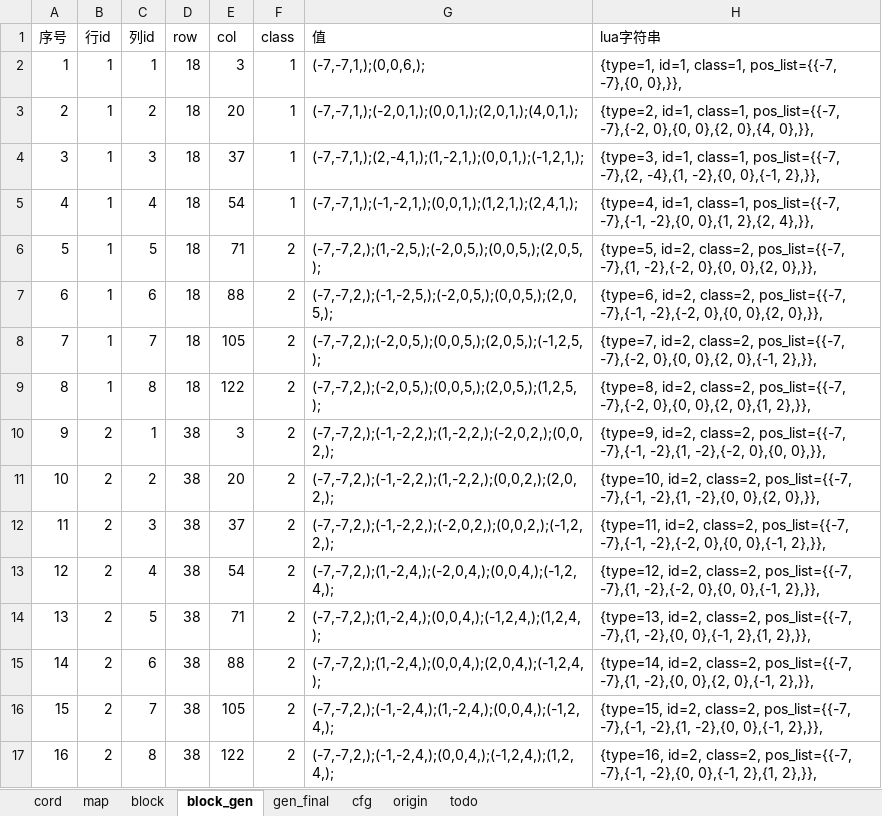
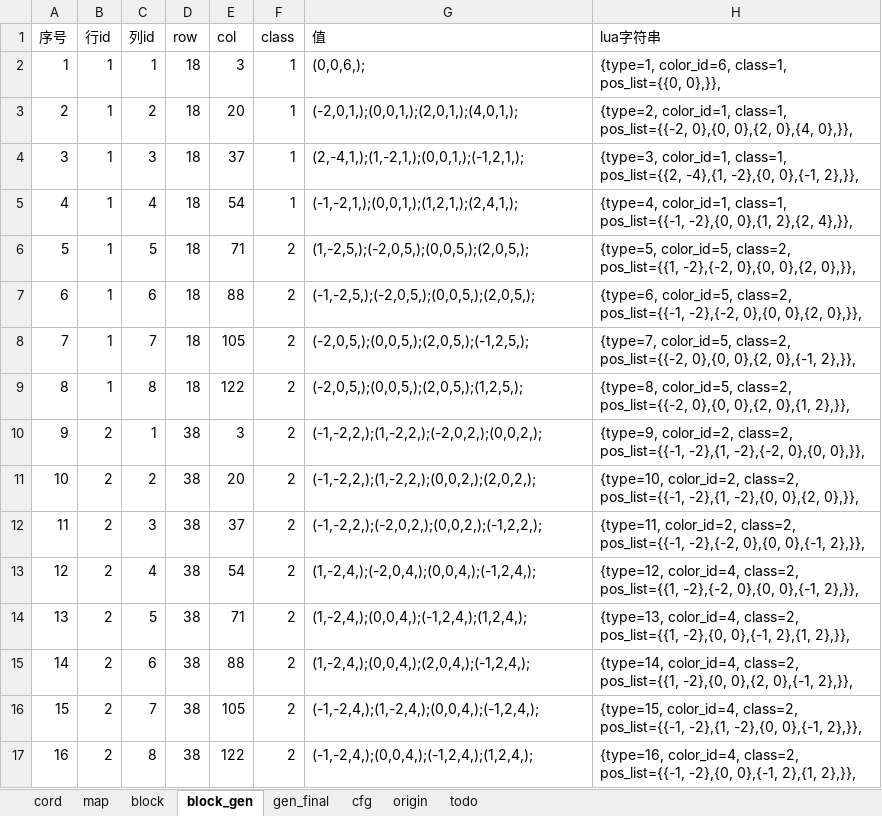
Before and after one commit to lovebirdsx/games, an Excel workbook: block/block.xlsm, sheet block_gen, drawn as a sheet; only a part is shown; values as stored, in another font and other column widths than the file's, no borders; the diff covers the shown part only; the diff names each change by its address in the sheet, - before the commit and + after, or states it on an @@ line.

```diff
--- a/block/block.xlsm (sheet block_gen)
+++ b/block/block.xlsm (sheet block_gen)
-G2 (值): (-7,-7,1,);(0,0,6,);
+G2 (值): (0,0,6,);
-H2 (lua字符串): {type=1, id=1, class=1, pos_list={{-7, -7},{0, 0},}},
+H2 (lua字符串): {type=1, color_id=6, class=1, pos_list={{0, 0},}},
-G3 (值): (-7,-7,1,);(-2,0,1,);(0,0,1,);(2,0,1,);(4,0,1,);
+G3 (值): (-2,0,1,);(0,0,1,);(2,0,1,);(4,0,1,);
-H3 (lua字符串): {type=2, id=1, class=1, pos_list={{-7, -7},{-2, 0},{0, 0},{2,…
+H3 (lua字符串): {type=2, color_id=1, class=1, pos_list={{-2, 0},{0, 0},{2,…
-G4 (值): (-7,-7,1,);(2,-4,1,);(1,-2,1,);(0,0,1,);(-1,2,1,);
+G4 (值): (2,-4,1,);(1,-2,1,);(0,0,1,);(-1,2,1,);
-H4 (lua字符串): {type=3, id=1, class=1, pos_list={{-7, -7},{2, -4},{1, -2},{0,…
+H4 (lua字符串): {type=3, color_id=1, class=1, pos_list={{2, -4},{1, -2},{0,…
-G5 (值): (-7,-7,1,);(-1,-2,1,);(0,0,1,);(1,2,1,);(2,4,1,);
+G5 (值): (-1,-2,1,);(0,0,1,);(1,2,1,);(2,4,1,);
-H5 (lua字符串): {type=4, id=1, class=1, pos_list={{-7, -7},{-1, -2},{0, 0},{1,…
+H5 (lua字符串): {type=4, color_id=1, class=1, pos_list={{-1, -2},{0, 0},{1,…
-G6 (值): (-7,-7,2,);(1,-2,5,);(-2,0,5,);(0,0,5,);(2,0,5,);
+G6 (值): (1,-2,5,);(-2,0,5,);(0,0,5,);(2,0,5,);
-H6 (lua字符串): {type=5, id=2, class=2, pos_list={{-7, -7},{1, -2},{-2, 0},{0,…
+H6 (lua字符串): {type=5, color_id=5, class=2, pos_list={{1, -2},{-2, 0},{0,…
-G7 (值): (-7,-7,2,);(-1,-2,5,);(-2,0,5,);(0,0,5,);(2,0,5,);
+G7 (值): (-1,-2,5,);(-2,0,5,);(0,0,5,);(2,0,5,);
-H7 (lua字符串): {type=6, id=2, class=2, pos_list={{-7, -7},{-1, -2},{-2, 0},{0,…
+H7 (lua字符串): {type=6, color_id=5, class=2, pos_list={{-1, -2},{-2, 0},{0,…
-G8 (值): (-7,-7,2,);(-2,0,5,);(0,0,5,);(2,0,5,);(-1,2,5,);
+G8 (值): (-2,0,5,);(0,0,5,);(2,0,5,);(-1,2,5,);
-H8 (lua字符串): {type=7, id=2, class=2, pos_list={{-7, -7},{-2, 0},{0, 0},{2,…
+H8 (lua字符串): {type=7, color_id=5, class=2, pos_list={{-2, 0},{0, 0},{2,…
-G9 (值): (-7,-7,2,);(-2,0,5,);(0,0,5,);(2,0,5,);(1,2,5,);
+G9 (值): (-2,0,5,);(0,0,5,);(2,0,5,);(1,2,5,);
-H9 (lua字符串): {type=8, id=2, class=2, pos_list={{-7, -7},{-2, 0},{0, 0},{2,…
+H9 (lua字符串): {type=8, color_id=5, class=2, pos_list={{-2, 0},{0, 0},{2,…
-G10 (值): (-7,-7,2,);(-1,-2,2,);(1,-2,2,);(-2,0,2,);(0,0,2,);
+G10 (值): (-1,-2,2,);(1,-2,2,);(-2,0,2,);(0,0,2,);
-H10 (lua字符串): {type=9, id=2, class=2, pos_list={{-7, -7},{-1, -2},{1, -2},{-2,…
+H10 (lua字符串): {type=9, color_id=2, class=2, pos_list={{-1, -2},{1, -2},{-2,…
-G11 (值): (-7,-7,2,);(-1,-2,2,);(1,-2,2,);(0,0,2,);(2,0,2,);
+G11 (值): (-1,-2,2,);(1,-2,2,);(0,0,2,);(2,0,2,);
-H11 (lua字符串): {type=10, id=2, class=2, pos_list={{-7, -7},{-1, -2},{1, -2},{0,…
+H11 (lua字符串): {type=10, color_id=2, class=2, pos_list={{-1, -2},{1, -2},{0,…
-G12 (值): (-7,-7,2,);(-1,-2,2,);(-2,0,2,);(0,0,2,);(-1,2,2,);
+G12 (值): (-1,-2,2,);(-2,0,2,);(0,0,2,);(-1,2,2,);
-H12 (lua字符串): {type=11, id=2, class=2, pos_list={{-7, -7},{-1, -2},{-2, 0},{0,…
+H12 (lua字符串): {type=11, color_id=2, class=2, pos_list={{-1, -2},{-2, 0},{0,…
-G13 (值): (-7,-7,2,);(1,-2,4,);(-2,0,4,);(0,0,4,);(-1,2,4,);
+G13 (值): (1,-2,4,);(-2,0,4,);(0,0,4,);(-1,2,4,);
-H13 (lua字符串): {type=12, id=2, class=2, pos_list={{-7, -7},{1, -2},{-2, 0},{0,…
+H13 (lua字符串): {type=12, color_id=4, class=2, pos_list={{1, -2},{-2, 0},{0,…
-G14 (值): (-7,-7,2,);(1,-2,4,);(0,0,4,);(-1,2,4,);(1,2,4,);
+G14 (值): (1,-2,4,);(0,0,4,);(-1,2,4,);(1,2,4,);
-H14 (lua字符串): {type=13, id=2, class=2, pos_list={{-7, -7},{1, -2},{0, 0},{-1,…
+H14 (lua字符串): {type=13, color_id=4, class=2, pos_list={{1, -2},{0, 0},{-1,…
-G15 (值): (-7,-7,2,);(1,-2,4,);(0,0,4,);(2,0,4,);(-1,2,4,);
+G15 (值): (1,-2,4,);(0,0,4,);(2,0,4,);(-1,2,4,);
-H15 (lua字符串): {type=14, id=2, class=2, pos_list={{-7, -7},{1, -2},{0, 0},{2,…
+H15 (lua字符串): {type=14, color_id=4, class=2, pos_list={{1, -2},{0, 0},{2,…
-G16 (值): (-7,-7,2,);(-1,-2,4,);(1,-2,4,);(0,0,4,);(-1,2,4,);
+G16 (值): (-1,-2,4,);(1,-2,4,);(0,0,4,);(-1,2,4,);
-H16 (lua字符串): {type=15, id=2, class=2, pos_list={{-7, -7},{-1, -2},{1, -2},{0,…
+H16 (lua字符串): {type=15, color_id=4, class=2, pos_list={{-1, -2},{1, -2},{0,…
-G17 (值): (-7,-7,2,);(-1,-2,4,);(0,0,4,);(-1,2,4,);(1,2,4,);
+G17 (值): (-1,-2,4,);(0,0,4,);(-1,2,4,);(1,2,4,);
-H17 (lua字符串): {type=16, id=2, class=2, pos_list={{-7, -7},{-1, -2},{0, 0},{-1,…
+H17 (lua字符串): {type=16, color_id=4, class=2, pos_list={{-1, -2},{0, 0},{-1,…
```
Also changed, not shown: 80 edited cells elsewhere in this sheet, sheet gen_final, sheet block, 3 other files.
